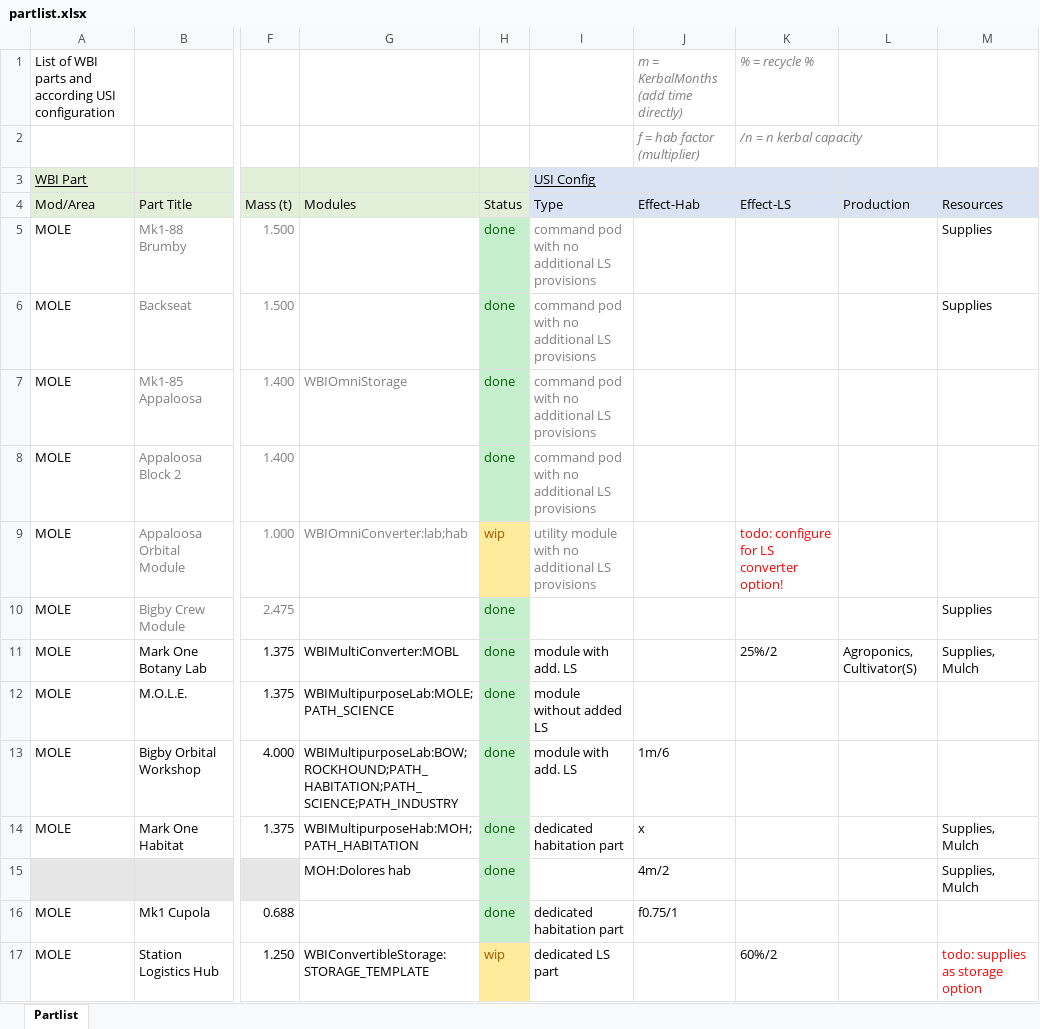
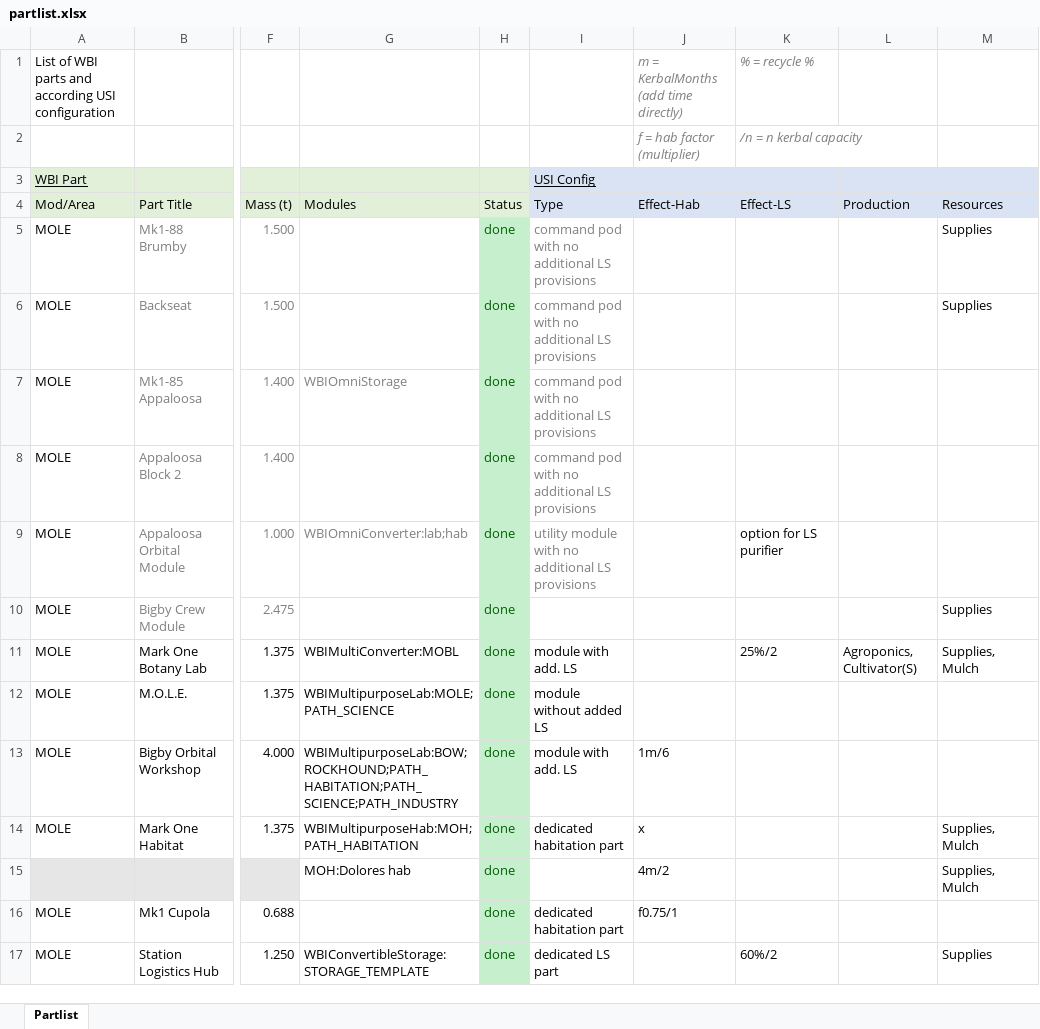
Before and after one commit to TheDogKSP/WBIPlaymodeUSI, an Excel workbook: partlist.xlsx, sheet Partlist, drawn as a sheet; only a part is shown, gaps mark what is left out; values as stored, in another font and other column widths than the file's, no borders; the diff names each change by its address in the sheet, - before the commit and + after, or states it on an @@ line.

```diff
--- a/partlist.xlsx (sheet Partlist)
+++ b/partlist.xlsx (sheet Partlist)
-H9 (Status): wip
+H9 (Status): done
@@ H9 fill: #FFEB9C → #C6EFCE, text colour: #9C5700 → #006100 @@
-K9 (Effect-LS): todo: configure for LS converter option!
+K9 (Effect-LS): option for LS purifier
-K9 text colour: #FF0000
+K9 text colour: black
-H17 (Status): wip
+H17 (Status): done
@@ H17 fill: #FFEB9C → #C6EFCE, text colour: #9C5700 → #006100 @@
-M17 (Resources): todo: supplies as storage option
+M17 (Resources): Supplies
-M17 text colour: #FF0000
+M17 text colour: black
```
Also changed, not shown: 27 other files.
